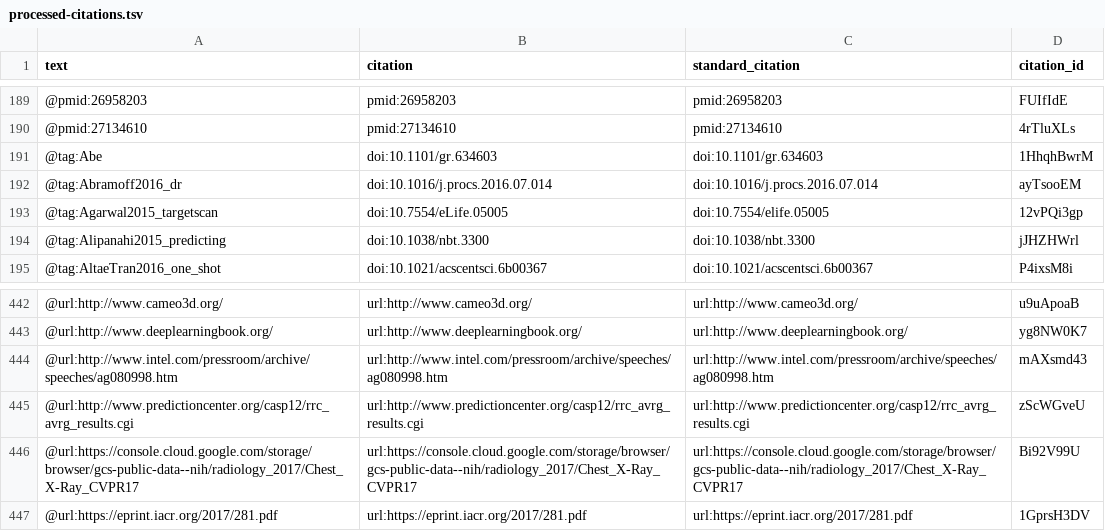
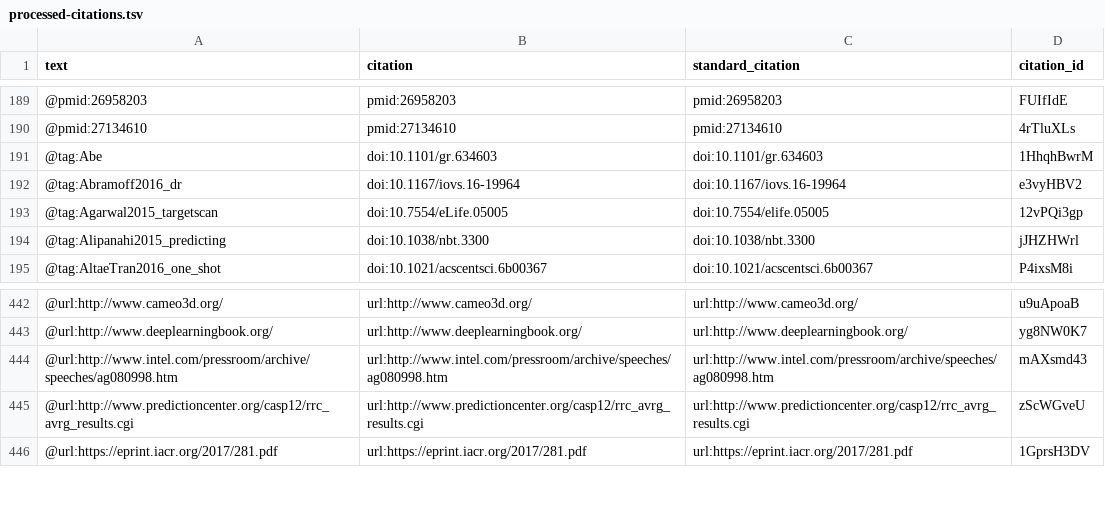
Before and after one commit to greenelab/deep-review, a TSV file: processed-citations.tsv, drawn as a sheet; only a part is shown, gaps mark what is left out.

Commit message:
Proofread Categorize (#492)
This build is based on
https://github.com/greenelab/deep-review/commit/febdf48d7cad436df47bc75fcfff9dc0a6c01d6a.

This commit was created by the following Travis CI build and job:
https://travis-ci.org/greenelab/deep-review/builds/234598779
https://travis-ci.org/greenelab/deep-review/jobs/234598780

[ci skip]

The full commit message that triggered this build is copied below:

Proofread Categorize (#492)

* Partial Categorize proofread

* Proofreading through imaging section

* Finish proofreading Categorize

* Fix Abramoff2016_dr tag

```diff
--- a/processed-citations.tsv
+++ b/processed-citations.tsv
@@ -191,3 +191,3 @@ text	citation	standard_citation	citation_id
 @tag:Abe	doi:10.1101/gr.634603	doi:10.1101/gr.634603	1HhqhBwrM
-@tag:Abramoff2016_dr	doi:10.1016/j.procs.2016.07.014	doi:10.1016/j.procs.2016.07.014	ayTsooEM
+@tag:Abramoff2016_dr	doi:10.1167/iovs.16-19964	doi:10.1167/iovs.16-19964	e3vyHBV2
 @tag:Agarwal2015_targetscan	doi:10.7554/eLife.05005	doi:10.7554/elife.05005	12vPQi3gp
@@ -445,3 +445,2 @@ text	citation	standard_citation	citation_id
 @url:http://www.predictioncenter.org/casp12/rrc_avrg_results.cgi	url:http://www.predictioncenter.org/casp12/rrc_avrg_results.cgi	url:http://www.predictioncenter.org/casp12/rrc_avrg_results.cgi	zScWGveU
-@url:https://console.cloud.google.com/storage/browser/gcs-public-data--nih/radiology_2017/Chest_X-Ray_CVPR17	url:https://console.cloud.google.com/storage/browser/gcs-public-data--nih/radiology_2017/Chest_X-Ray_CVPR17	url:https://console.cloud.google.com/storage/browser/gcs-public-data--nih/radiology_2017/Chest_X-Ray_CVPR17	Bi92V99U
 @url:https://eprint.iacr.org/2017/281.pdf	url:https://eprint.iacr.org/2017/281.pdf	url:https://eprint.iacr.org/2017/281.pdf	1GprsH3DV
```
Also changed, not shown: 4 other files.
